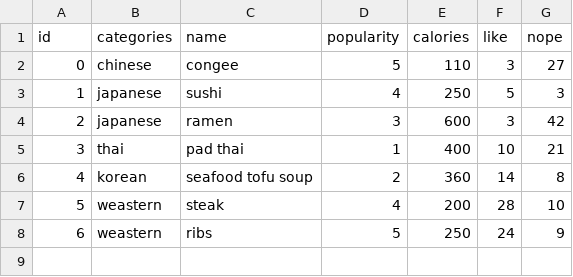
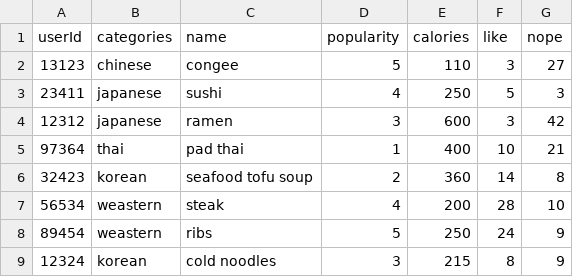
Before and after one commit to samsoncn/RecommendationSystem, a CSV file: data/foodList.csv, drawn as a sheet.

```diff
--- a/data/foodList.csv
+++ b/data/foodList.csv
@@ -1,8 +1,9 @@
-id,categories,name,popularity,calories,like,nope,,
-0,chinese,congee,5,110,3,27,,
-1,japanese,sushi,4,250,5,3,,
-2,japanese,ramen,3,600,3,42,,
-3,thai,pad thai,1,400,10,21,,
-4,korean,seafood tofu soup,2,360,14,8,,
-5,weastern,steak,4,200,28,10,,
-6,weastern,ribs,5,250,24,9,,
+userId,categories,name,popularity,calories,like,nope,,
+13123,chinese,congee,5,110,3,27,,
+23411,japanese,sushi,4,250,5,3,,
+12312,japanese,ramen,3,600,3,42,,
+97364,thai,pad thai,1,400,10,21,,
+32423,korean,seafood tofu soup,2,360,14,8,,
+56534,weastern,steak,4,200,28,10,,
+89454,weastern,ribs,5,250,24,9,,
+12324,korean,cold noodles,3,215,8,9,,
```
Also changed, not shown: 2 other files.
